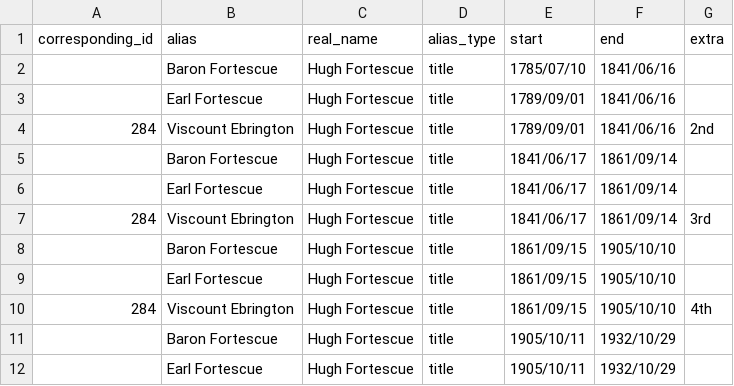
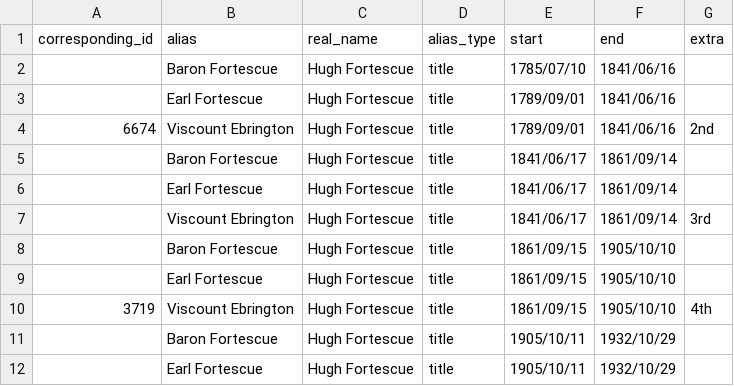
Before and after one commit to stephbuon/hansard-speakers, a CSV file: data/lord_titles/earl_fortescue.csv, drawn as a sheet.

```diff
--- a/data/lord_titles/earl_fortescue.csv
+++ b/data/lord_titles/earl_fortescue.csv
@@ -3,9 +3,9 @@ corresponding_id,alias,real_name,alias_type,start,end,extra
 ,Earl Fortescue,Hugh Fortescue,title,1789/09/01,1841/06/16,
-284,Viscount Ebrington,Hugh Fortescue,title,1789/09/01,1841/06/16,2nd
+6674,Viscount Ebrington,Hugh Fortescue,title,1789/09/01,1841/06/16,2nd
 ,Baron Fortescue,Hugh Fortescue,title,1841/06/17,1861/09/14,
 ,Earl Fortescue,Hugh Fortescue,title,1841/06/17,1861/09/14,
-284,Viscount Ebrington,Hugh Fortescue,title,1841/06/17,1861/09/14,3rd
+,Viscount Ebrington,Hugh Fortescue,title,1841/06/17,1861/09/14,3rd
 ,Baron Fortescue,Hugh Fortescue,title,1861/09/15,1905/10/10,
 ,Earl Fortescue,Hugh Fortescue,title,1861/09/15,1905/10/10,
-284,Viscount Ebrington,Hugh Fortescue,title,1861/09/15,1905/10/10,4th
+3719,Viscount Ebrington,Hugh Fortescue,title,1861/09/15,1905/10/10,4th
 ,Baron Fortescue,Hugh Fortescue,title,1905/10/11,1932/10/29,
```
Also changed, not shown: data/lord_titles/duke_of_marlborough.csv, data/lord_titles/earl_of_darnley.csv, 4 other files.
